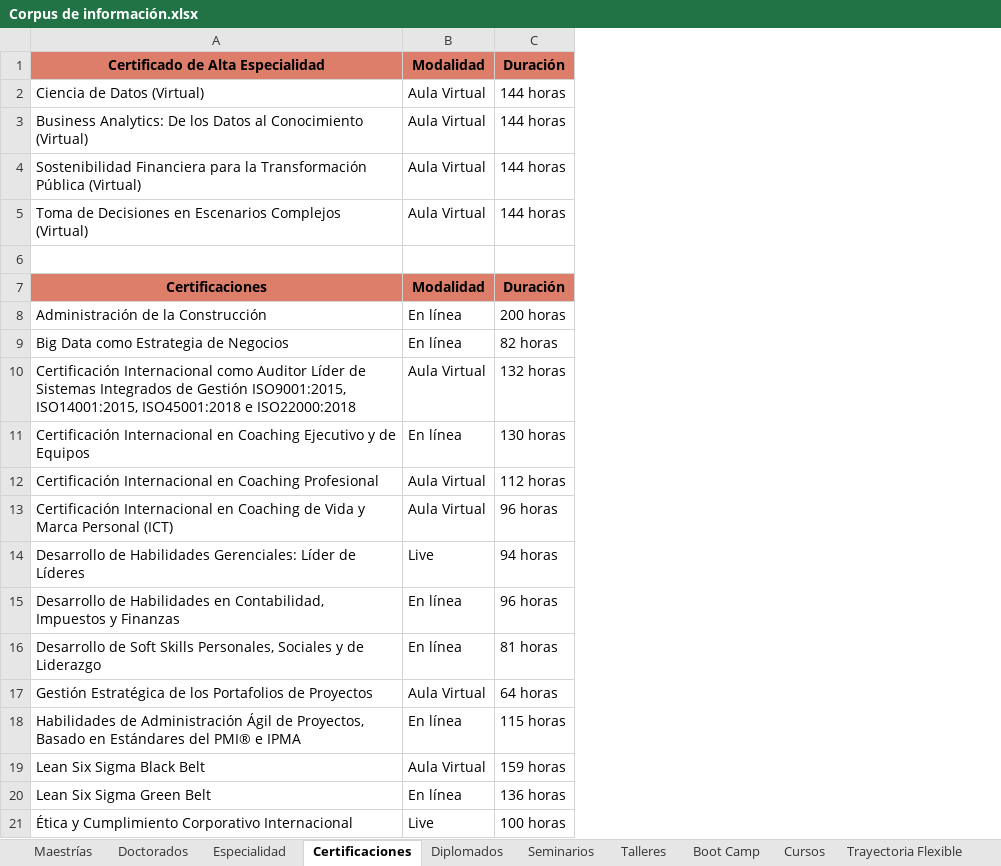
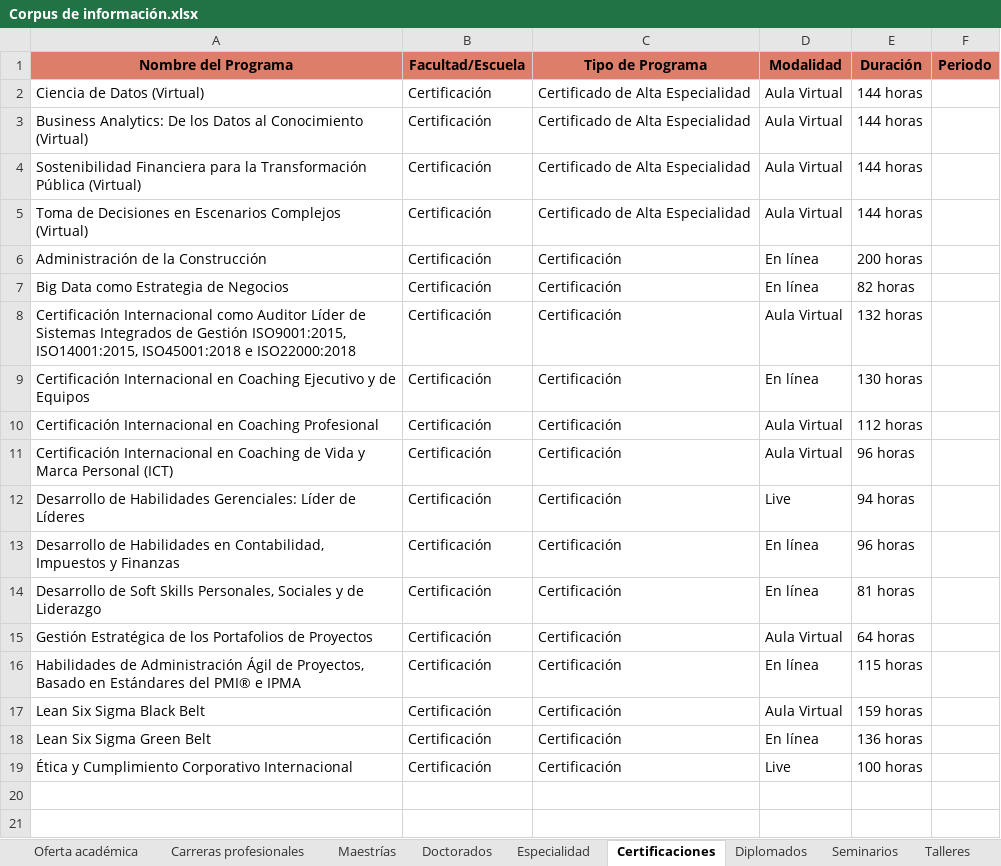
Before and after one commit to a01110946/chatbot, an Excel workbook: tec_de_monterrey/Corpus de información.xlsx, sheet Certificaciones, drawn as a sheet; values as stored, in another font and other column widths than the file's, no borders; charts and pictures not drawn; removed rows and columns are numbered as before the commit, all else as after; the diff names each change by its address in the sheet, - before the commit and + after, or states it on an @@ line.

```diff
--- a/tec_de_monterrey/Corpus de información.xlsx (sheet Certificaciones)
+++ b/tec_de_monterrey/Corpus de información.xlsx (sheet Certificaciones)
+sheet tab: Oferta académica
+sheet tab: Carreras profesionales
+column B (Facultad/Escuela), rows 2-19: all Certificación
+column C (Tipo de Programa), rows 2-19: Certificado de Alta Especialidad | Certificado de Alta Especialidad | Certificado de Alta Especialidad | Certificado de Alta Especialidad | Certificación | Certificación | Certificación | Certificación | Certificación | Certificación | Certificación | Certificación | Certificación | Certificación | Certificación | Certificación | Certificación | Certificación
+column F (Periodo), empty
-A1: Certificado de Alta Especialidad
+A1: Nombre del Programa
-row 6: (empty)
-row 7: Certificaciones | Modalidad | Duración
```
Also changed, not shown: sheet Diplomados, sheet Cursos, sheet Boot Camp, sheet Maestrías, sheet Talleres, sheet Seminarios, 3 more sheets, other sheet tabs, charts or pictures.
